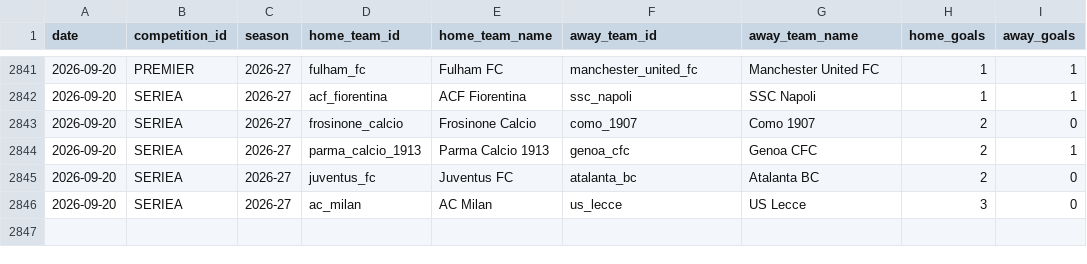
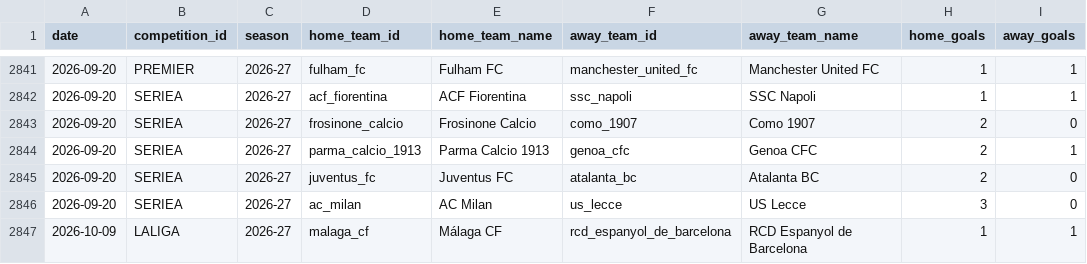
Before and after one commit to alesinho777/botinho777, a CSV file: data/raw/real_matches.csv, drawn as a sheet; only a part is shown, gaps mark what is left out; the diff names each change by its address in the sheet, - before the commit and + after, or states it on an @@ line.

```diff
--- a/data/raw/real_matches.csv
+++ b/data/raw/real_matches.csv
+row 2847: 2026-10-09 | LALIGA | 2026-27 | malaga_cf | Málaga CF | rcd_espanyol_de_barcelona | RCD Espanyol de Barcelona | 1 | 1
```
Also changed, not shown: data/raw/upcoming_fixtures.csv.
